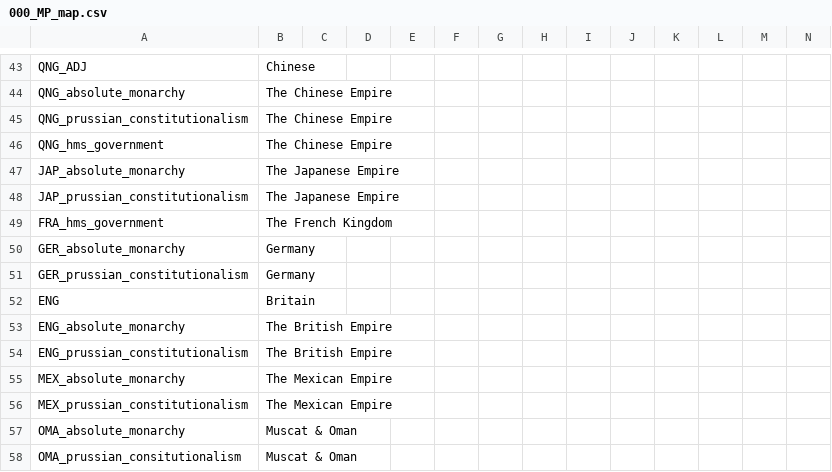
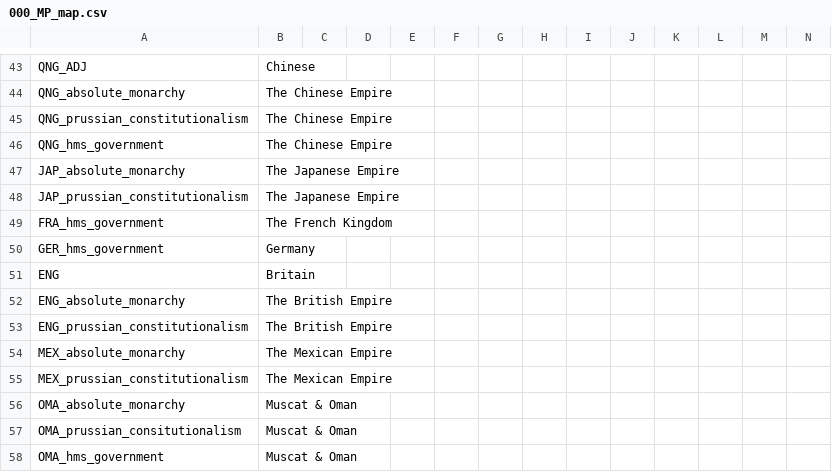
Before and after one commit to bradfordp10/Historical-Project-Mod, a CSV file: HPMMP/localisation/000_MP_map.csv, drawn as a sheet; only a part is shown, gaps mark what is left out; the shorter side is filled out with more unchanged rows; removed rows and columns are numbered as before the commit, all else as after; rows hold the shown columns only; the diff covers the shown part only; the diff names each change by its address in the sheet, - before the commit and + after, or states it on an @@ line.

```diff
--- a/HPMMP/localisation/000_MP_map.csv
+++ b/HPMMP/localisation/000_MP_map.csv
-A50: GER_absolute_monarchy
+A50: GER_hms_government
-row 51: GER_prussian_constitutionalism | Germany
```
Also changed, not shown: 13 added rows and 5 edited cells elsewhere in this file, 12 other files.
